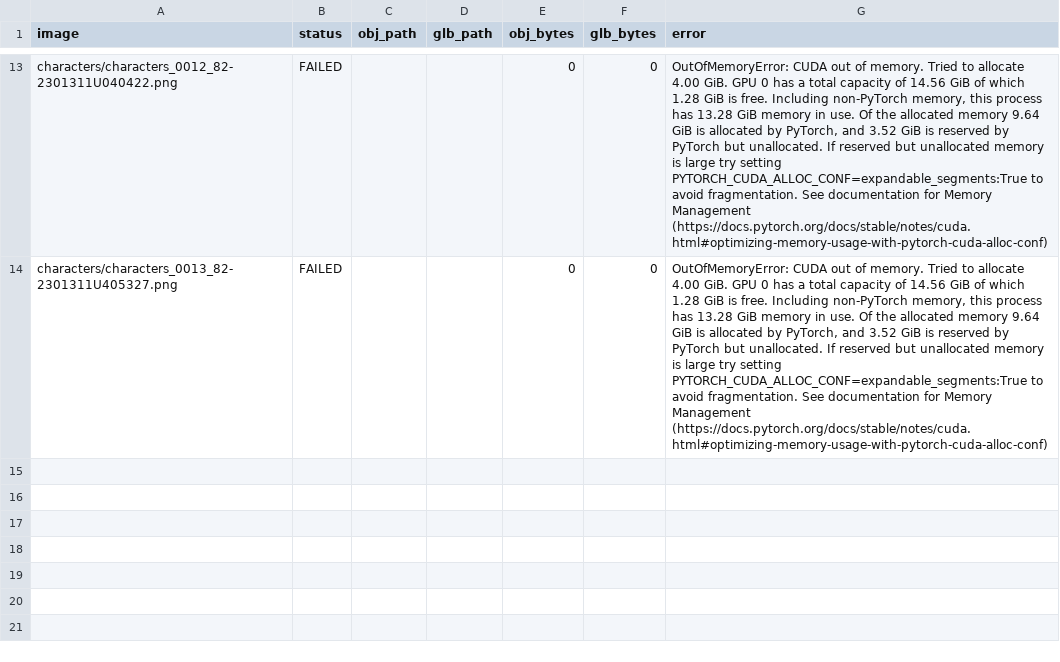
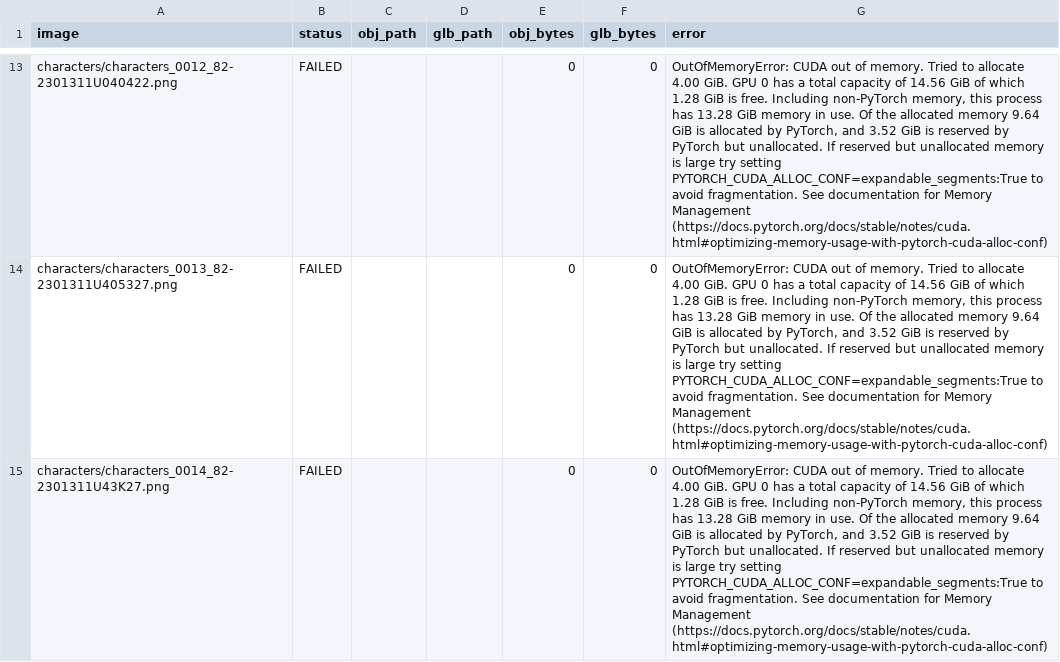
Before and after one commit to ZzwahwahzZ/Conquer-Mobile-Assets., a CSV file: generated_models/generation_report.csv, drawn as a sheet; only a part is shown, gaps mark what is left out; the diff names each change by its address in the sheet, - before the commit and + after, or states it on an @@ line.

Commit message:
Record failed image 14/42

```diff
--- a/generated_models/generation_report.csv
+++ b/generated_models/generation_report.csv
+row 15: characters/characters_0014_82-2301311U43K27.png | FAILED |  |  | 0 | 0 | OutOfMemoryError: CUDA out of memory. Tried to allocate 4.00 GiB. GPU 0 has a total capacity of 14.56 GiB of which 1.28 GiB is free. Including non-PyTorch memory, this process has 13.28 GiB memory in use. Of the allocated memory 9.64 GiB is allocated by PyTorch, and 3.52 GiB is reserved by PyTorch but unallocated. If reserved but unallocated memory is large try setting PYTORCH_CUDA_ALLOC_CONF=expandable_segments:True to avoid fragmentation. See documentation for Memory Management (https://docs.pytorch.org/docs/stable/notes/cuda.html#optimizing-memory-usage-with-pytorch-cuda-alloc-conf)
```
